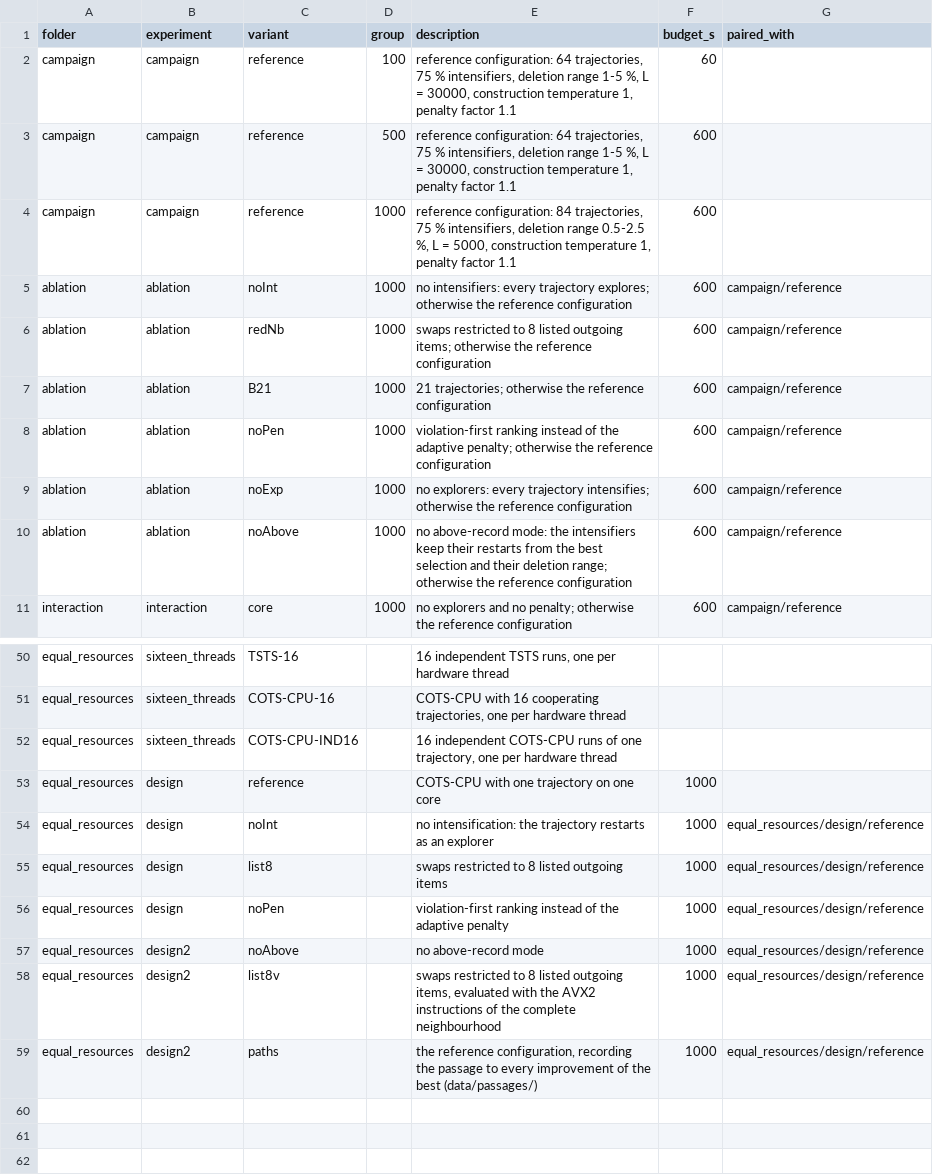
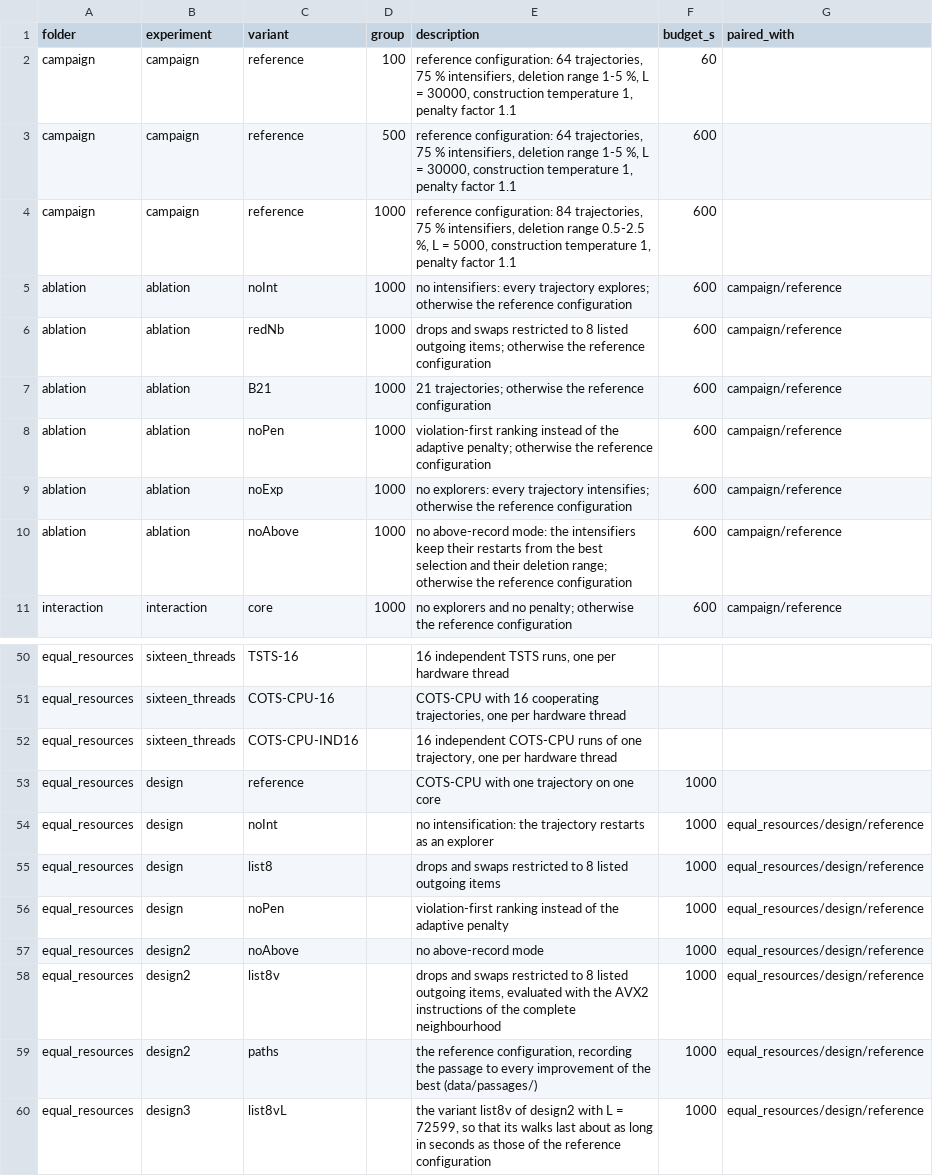
Before and after one commit to rubincus/mdmkp-gpu-cooperative-search-results, a CSV file: data/variants.csv, drawn as a sheet; only a part is shown, gaps mark what is left out.

```diff
--- a/data/variants.csv
+++ b/data/variants.csv
@@ -5,3 +5,3 @@ campaign,campaign,reference,1000,"reference configuration: 84 trajectories, 75 %
 ablation,ablation,noInt,1000,no intensifiers: every trajectory explores; otherwise the reference configuration,600,campaign/reference
-ablation,ablation,redNb,1000,swaps restricted to 8 listed outgoing items; otherwise the reference configuration,600,campaign/reference
+ablation,ablation,redNb,1000,drops and swaps restricted to 8 listed outgoing items; otherwise the reference configuration,600,campaign/reference
 ablation,ablation,B21,1000,21 trajectories; otherwise the reference configuration,600,campaign/reference
@@ -54,6 +54,7 @@ equal_resources,design,reference,,COTS-CPU with one trajectory on one core,1000,
 equal_resources,design,noInt,,no intensification: the trajectory restarts as an explorer,1000,equal_resources/design/reference
-equal_resources,design,list8,,swaps restricted to 8 listed outgoing items,1000,equal_resources/design/reference
+equal_resources,design,list8,,drops and swaps restricted to 8 listed outgoing items,1000,equal_resources/design/reference
 equal_resources,design,noPen,,violation-first ranking instead of the adaptive penalty,1000,equal_resources/design/reference
 equal_resources,design2,noAbove,,no above-record mode,1000,equal_resources/design/reference
-equal_resources,design2,list8v,,"swaps restricted to 8 listed outgoing items, evaluated with the AVX2 instructions of the complete neighbourhood",1000,equal_resources/design/reference
+equal_resources,design2,list8v,,"drops and swaps restricted to 8 listed outgoing items, evaluated with the AVX2 instructions of the complete neighbourhood",1000,equal_resources/design/reference
 equal_resources,design2,paths,,"the reference configuration, recording the passage to every improvement of the best (data/passages/)",1000,equal_resources/design/reference
+equal_resources,design3,list8vL,,"the variant list8v of design2 with L = 72599, so that its walks last about as long in seconds as those of the reference configuration",1000,equal_resources/design/reference
```
Also changed, not shown: data/equal_resources/programs.csv, data/equal_resources/runs.csv, 4 other files.
